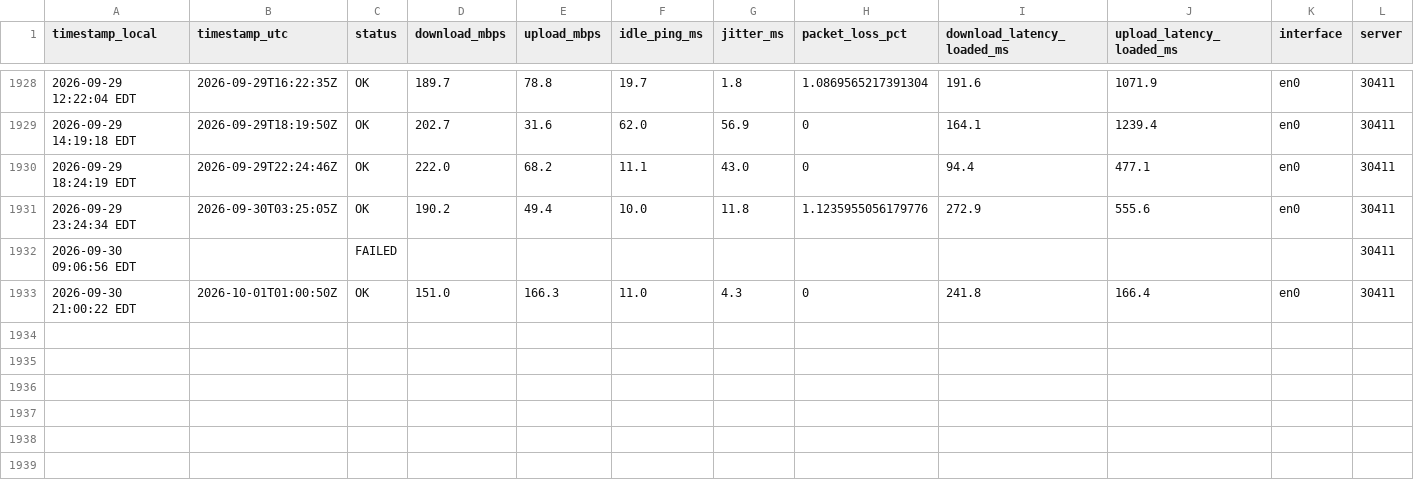
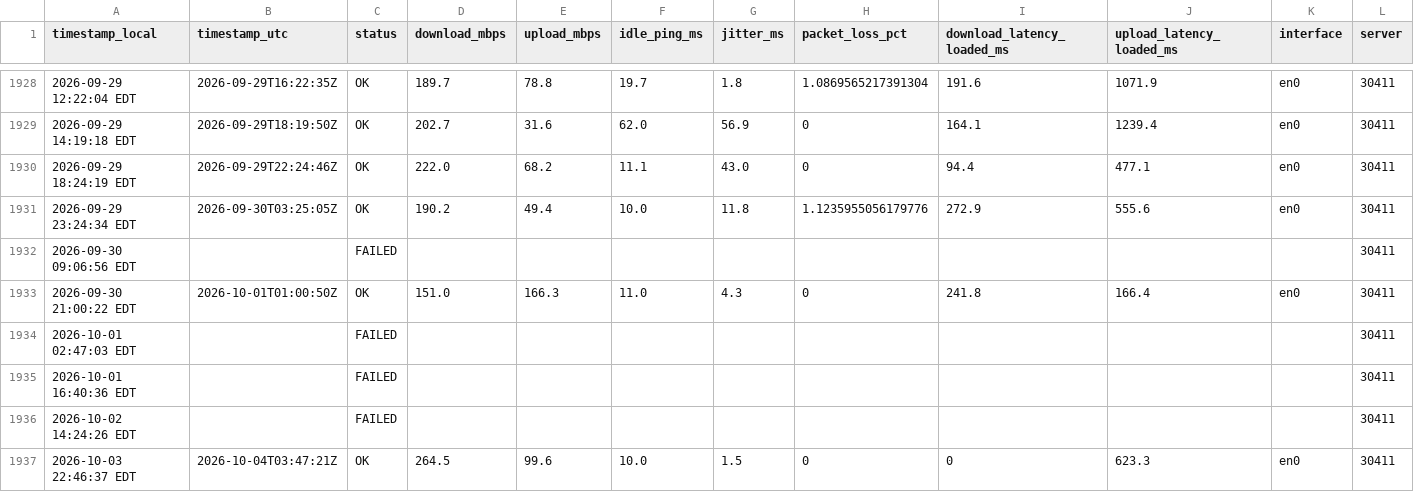
Before and after one commit to kmuigai/internet-speed-monitor, a CSV file: speedlog.csv, drawn as a sheet; only a part is shown, gaps mark what is left out; rows hold the shown columns only; the diff names each change by its address in the sheet, - before the commit and + after, or states it on an @@ line.

Commit message:
data 2026-10-03 23:47

```diff
--- a/speedlog.csv
+++ b/speedlog.csv
+row 1934: 2026-10-01 02:47:03 EDT |  | FAILED |  |  |  |  |  |  |  |  | 30411
+row 1935: 2026-10-01 16:40:36 EDT |  | FAILED |  |  |  |  |  |  |  |  | 30411
+row 1936: 2026-10-02 14:24:26 EDT |  | FAILED |  |  |  |  |  |  |  |  | 30411
+row 1937: 2026-10-03 22:46:37 EDT | 2026-10-04T03:47:21Z | OK | 264.5 | 99.6 | 10.0 | 1.5 | 0 | 0 | 623.3 | en0 | 30411
```
Also changed, not shown: 2 other files.
